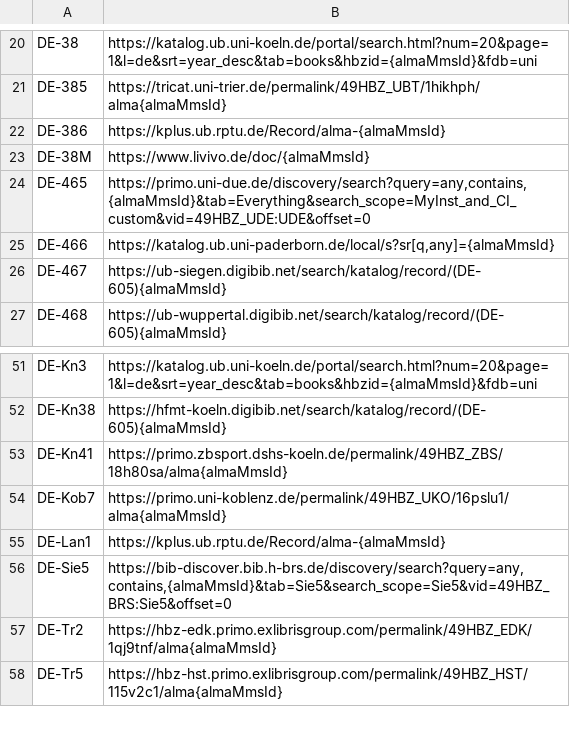
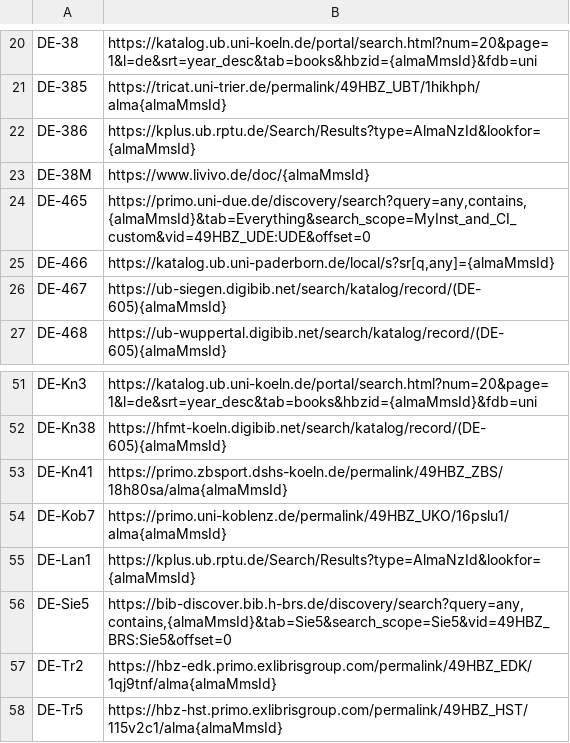
Before and after one commit to hbz/lookup-tables, a TSV file: data/opacLinks/isil2opac_almaMmsId.tsv, drawn as a sheet; only a part is shown, gaps mark what is left out.

Commit message:
Fix Alma MMS ID link template for DE-386/DE-Lan1. [hbz-Support-Ticket#2350693] (3205994)
Permalink only works with IZ MMS ID, not with NZ MMS ID.

```diff
--- a/data/opacLinks/isil2opac_almaMmsId.tsv
+++ b/data/opacLinks/isil2opac_almaMmsId.tsv
@@ -21,3 +21,3 @@ DE-38	https://katalog.ub.uni-koeln.de/portal/search.html?num=20&page=1&l=de&srt=
 DE-385	https://tricat.uni-trier.de/permalink/49HBZ_UBT/1hikhph/alma{almaMmsId}
-DE-386	https://kplus.ub.rptu.de/Record/alma-{almaMmsId}
+DE-386	https://kplus.ub.rptu.de/Search/Results?type=AlmaNzId&lookfor={almaMmsId}
 DE-38M	https://www.livivo.de/doc/{almaMmsId}
@@ -54,3 +54,3 @@ DE-Kn41	https://primo.zbsport.dshs-koeln.de/permalink/49HBZ_ZBS/18h80sa/alma{alm
 DE-Kob7	https://primo.uni-koblenz.de/permalink/49HBZ_UKO/16pslu1/alma{almaMmsId}
-DE-Lan1	https://kplus.ub.rptu.de/Record/alma-{almaMmsId}
+DE-Lan1	https://kplus.ub.rptu.de/Search/Results?type=AlmaNzId&lookfor={almaMmsId}
 DE-Sie5	https://bib-discover.bib.h-brs.de/discovery/search?query=any,contains,{almaMmsId}&tab=Sie5&search_scope=Sie5&vid=49HBZ_BRS:Sie5&offset=0
```
